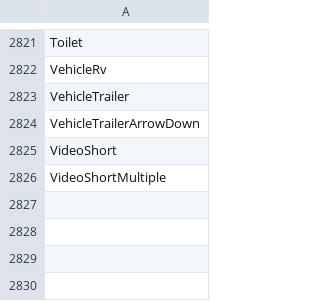
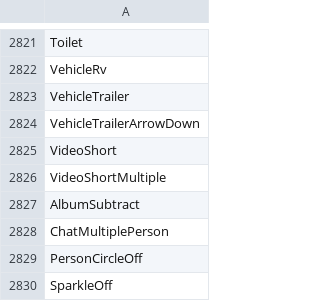
Before and after one commit to davidxuang/FluentIcons, a CSV file: seagull-icons/collect.csv, drawn as a sheet; only a part is shown, gaps mark what is left out; the diff names each change by its address in the sheet, - before the commit and + after, or states it on an @@ line.

```diff
--- a/seagull-icons/collect.csv
+++ b/seagull-icons/collect.csv
+row 2827: AlbumSubtract
+row 2828: ChatMultiplePerson
+row 2829: PersonCircleOff
+row 2830: SparkleOff
```
Also changed, not shown: 10 other files.
